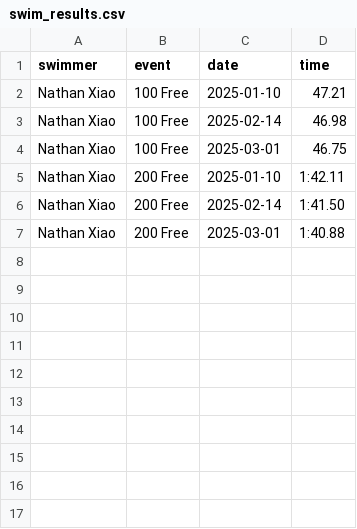
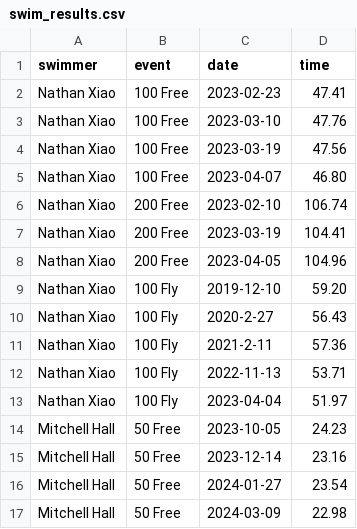
Before and after one commit to bankruptcies/SwimIQ, a CSV file: data/swim_results.csv, drawn as a sheet.

Commit message:
Added swimmer statistics and improved charts

```diff
--- a/data/swim_results.csv
+++ b/data/swim_results.csv
@@ -1,7 +1,17 @@
 swimmer,event,date,time
-Nathan Xiao,100 Free,2025-01-10,47.21
-Nathan Xiao,100 Free,2025-02-14,46.98
-Nathan Xiao,100 Free,2025-03-01,46.75
-Nathan Xiao,200 Free,2025-01-10,1:42.11
-Nathan Xiao,200 Free,2025-02-14,1:41.50
-Nathan Xiao,200 Free,2025-03-01,1:40.88
+Nathan Xiao,100 Free,2023-02-23,47.41
+Nathan Xiao,100 Free,2023-03-10,47.76
+Nathan Xiao,100 Free,2023-03-19,47.56
+Nathan Xiao,100 Free,2023-04-07,46.80
+Nathan Xiao,200 Free,2023-02-10,106.74
+Nathan Xiao,200 Free,2023-03-19,104.41
+Nathan Xiao,200 Free,2023-04-05,104.96
+Nathan Xiao,100 Fly,2019-12-10,59.20
+Nathan Xiao,100 Fly,2020-2-27,56.43
+Nathan Xiao,100 Fly,2021-2-11,57.36
+Nathan Xiao,100 Fly,2022-11-13,53.71
+Nathan Xiao,100 Fly,2023-04-04,51.97
+Mitchell Hall,50 Free,2023-10-05,24.23
+Mitchell Hall,50 Free,2023-12-14,23.16
+Mitchell Hall,50 Free,2024-01-27,23.54
+Mitchell Hall,50 Free,2024-03-09,22.98
```
Also changed, not shown: 1 other file.
